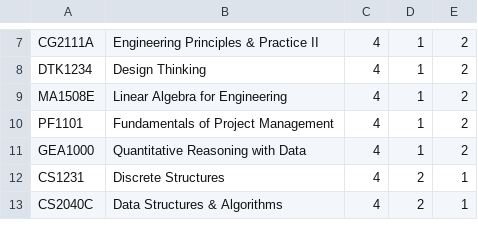
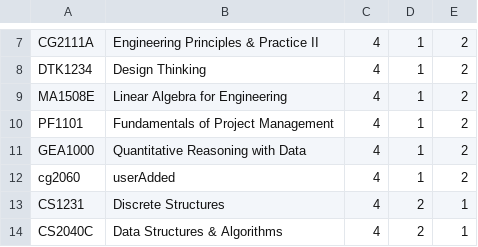
Before and after one commit to nus-cs2113-AY2324S2/tp, a CSV file: data/myTimetable.csv, drawn as a sheet; only a part is shown, gaps mark what is left out; the diff names each change by its address in the sheet, - before the commit and + after, or states it on an @@ line.

```diff
--- a/data/myTimetable.csv
+++ b/data/myTimetable.csv
+row 12: cg2060 | userAdded | 4 | 1 | 2
```
Also changed, not shown: 3 other files.
